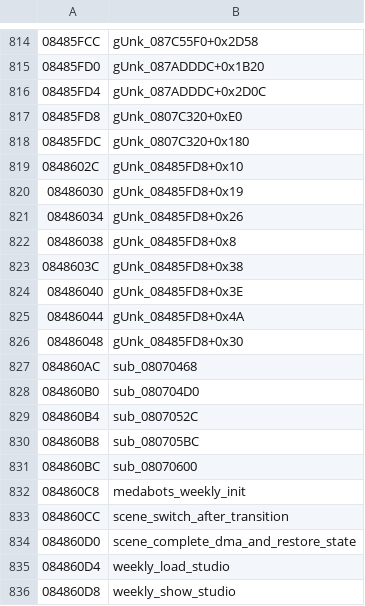
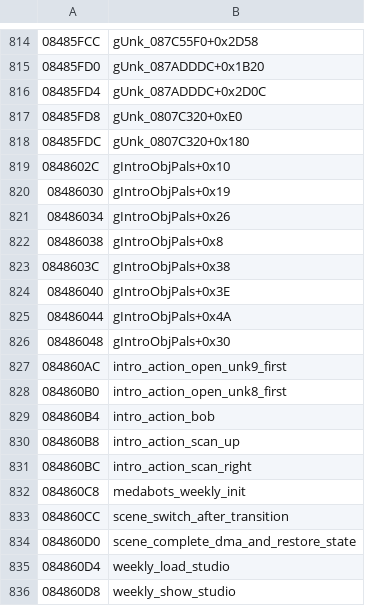
Before and after one commit to rommerhacks/medabots-rokusho, a TSV file: config/data_ptrs/data_data_08480000.tsv, drawn as a sheet; only a part is shown, gaps mark what is left out; the diff covers the shown part only.

```diff
--- a/config/data_ptrs/data_data_08480000.tsv
+++ b/config/data_ptrs/data_data_08480000.tsv
@@ -818,15 +818,15 @@
 08485FDC	gUnk_0807C320+0x180
-0848602C	gUnk_08485FD8+0x10
-08486030	gUnk_08485FD8+0x19
-08486034	gUnk_08485FD8+0x26
-08486038	gUnk_08485FD8+0x8
-0848603C	gUnk_08485FD8+0x38
-08486040	gUnk_08485FD8+0x3E
-08486044	gUnk_08485FD8+0x4A
-08486048	gUnk_08485FD8+0x30
-084860AC	sub_08070468
-084860B0	sub_080704D0
-084860B4	sub_0807052C
-084860B8	sub_080705BC
-084860BC	sub_08070600
+0848602C	gIntroObjPals+0x10
+08486030	gIntroObjPals+0x19
+08486034	gIntroObjPals+0x26
+08486038	gIntroObjPals+0x8
+0848603C	gIntroObjPals+0x38
+08486040	gIntroObjPals+0x3E
+08486044	gIntroObjPals+0x4A
+08486048	gIntroObjPals+0x30
+084860AC	intro_action_open_unk9_first
+084860B0	intro_action_open_unk8_first
+084860B4	intro_action_bob
+084860B8	intro_action_scan_up
+084860BC	intro_action_scan_right
 084860C8	medabots_weekly_init
```
Also changed, not shown: 18 edited cells elsewhere in this file, config/functions.tsv, 8 other files.
